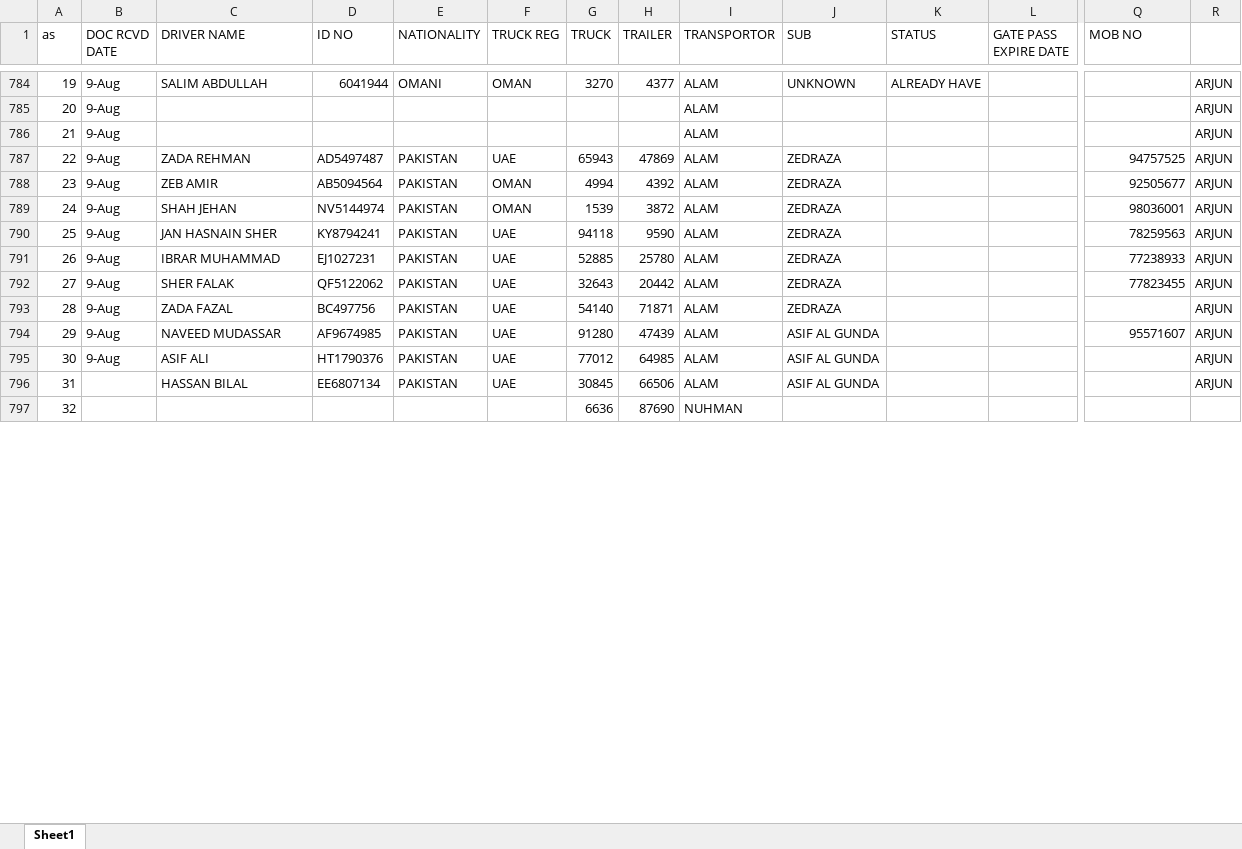
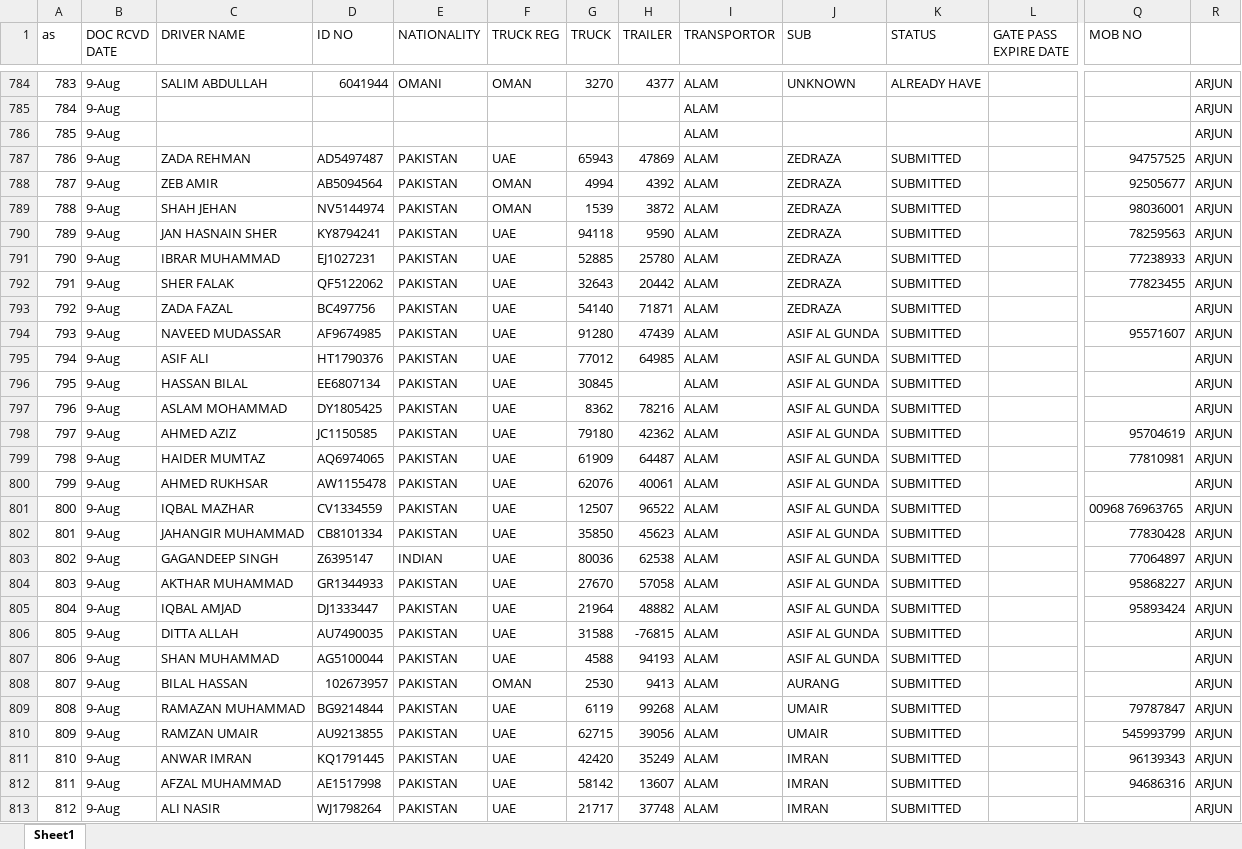
Before and after one commit to connectharundas/global-pacific-truck-search, an Excel workbook: data/sampledata.xlsx, sheet Sheet1, drawn as a sheet; only a part is shown, gaps mark what is left out; values as stored, in another font and other column widths than the file's, no cell formats; removed rows and columns are numbered as before the commit, all else as after; rows hold the shown columns only; the diff covers the shown part only; the diff names each change by its address in the sheet, - before the commit and + after, or states it on an @@ line.

```diff
--- a/data/sampledata.xlsx (sheet Sheet1)
+++ b/data/sampledata.xlsx (sheet Sheet1)
@@ column A (as) renumbered between rows 351 and 842 @@
-K787:K796 (STATUS): (empty)
+K787:K796 (STATUS): SUBMITTED
-B796 (DOC RCVD DATE): (empty)
+B796 (DOC RCVD DATE): 9-Aug
-H796 (TRAILER): 66506
+H796 (TRAILER): (empty)
-row 797: 32 |  |  |  |  |  | 6636 | 87690 | NUHMAN
+row 797: 796 | 9-Aug | ASLAM MOHAMMAD | DY1805425 | PAKISTAN | UAE | 8362 | 78216 | ALAM | ASIF AL GUNDA | SUBMITTED |  |  | ARJUN
+row 798: 797 | 9-Aug | AHMED AZIZ | JC1150585 | PAKISTAN | UAE | 79180 | 42362 | ALAM | ASIF AL GUNDA | SUBMITTED |  | 95704619 | ARJUN
+row 799: 798 | 9-Aug | HAIDER MUMTAZ | AQ6974065 | PAKISTAN | UAE | 61909 | 64487 | ALAM | ASIF AL GUNDA | SUBMITTED |  | 77810981 | ARJUN
+row 800: 799 | 9-Aug | AHMED RUKHSAR | AW1155478 | PAKISTAN | UAE | 62076 | 40061 | ALAM | ASIF AL GUNDA | SUBMITTED |  |  | ARJUN
+row 801: 800 | 9-Aug | IQBAL MAZHAR | CV1334559 | PAKISTAN | UAE | 12507 | 96522 | ALAM | ASIF AL GUNDA | SUBMITTED |  | 00968 76963765 | ARJUN
+row 802: 801 | 9-Aug | JAHANGIR MUHAMMAD | CB8101334 | PAKISTAN | UAE | 35850 | 45623 | ALAM | ASIF AL GUNDA | SUBMITTED |  | 77830428 | ARJUN
+row 803: 802 | 9-Aug | GAGANDEEP SINGH | Z6395147 | INDIAN | UAE | 80036 | 62538 | ALAM | ASIF AL GUNDA | SUBMITTED |  | 77064897 | ARJUN
+row 804: 803 | 9-Aug | AKTHAR MUHAMMAD | GR1344933 | PAKISTAN | UAE | 27670 | 57058 | ALAM | ASIF AL GUNDA | SUBMITTED |  | 95868227 | ARJUN
+row 805: 804 | 9-Aug | IQBAL AMJAD | DJ1333447 | PAKISTAN | UAE | 21964 | 48882 | ALAM | ASIF AL GUNDA | SUBMITTED |  | 95893424 | ARJUN
+row 806: 805 | 9-Aug | DITTA ALLAH | AU7490035 | PAKISTAN | UAE | 31588 | -76815 | ALAM | ASIF AL GUNDA | SUBMITTED |  |  | ARJUN
+row 807: 806 | 9-Aug | SHAN MUHAMMAD | AG5100044 | PAKISTAN | UAE | 4588 | 94193 | ALAM | ASIF AL GUNDA | SUBMITTED |  |  | ARJUN
+row 808: 807 | 9-Aug | BILAL HASSAN | 102673957 | PAKISTAN | OMAN | 2530 | 9413 | ALAM | AURANG | SUBMITTED |  |  | ARJUN
+row 809: 808 | 9-Aug | RAMAZAN MUHAMMAD | BG9214844 | PAKISTAN | UAE | 6119 | 99268 | ALAM | UMAIR | SUBMITTED |  | 79787847 | ARJUN
+row 810: 809 | 9-Aug | RAMZAN UMAIR | AU9213855 | PAKISTAN | UAE | 62715 | 39056 | ALAM | UMAIR | SUBMITTED |  | 545993799 | ARJUN
+row 811: 810 | 9-Aug | ANWAR IMRAN | KQ1791445 | PAKISTAN | UAE | 42420 | 35249 | ALAM | IMRAN | SUBMITTED |  | 96139343 | ARJUN
+row 812: 811 | 9-Aug | AFZAL MUHAMMAD | AE1517998 | PAKISTAN | UAE | 58142 | 13607 | ALAM | IMRAN | SUBMITTED |  | 94686316 | ARJUN
+row 813: 812 | 9-Aug | ALI NASIR | WJ1798264 | PAKISTAN | UAE | 21717 | 37748 | ALAM | IMRAN | SUBMITTED |  |  | ARJUN
```
Also changed, not shown: 72 added rows and 360 edited cells elsewhere in this sheet, cell formats, 1 other file.
